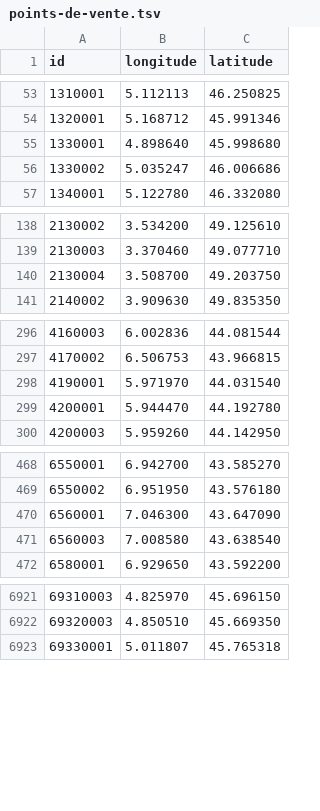
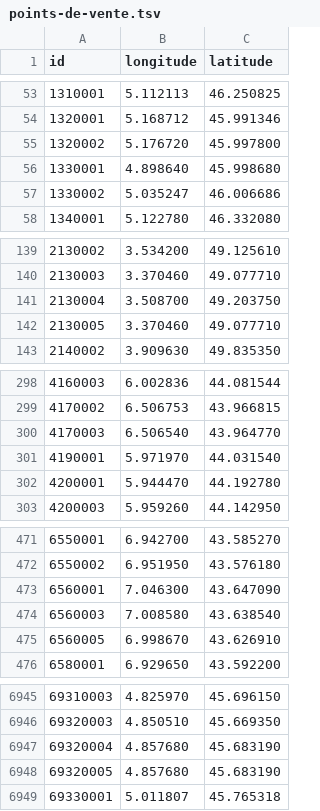
Before and after one commit to prix-carburant/prix-carburant-data, a TSV file: points-de-vente.tsv, drawn as a sheet; only a part is shown, gaps mark what is left out; the diff covers the shown part only.

```diff
--- a/points-de-vente.tsv
+++ b/points-de-vente.tsv
@@ -54,2 +54,3 @@ id	longitude	latitude
 1320001	5.168712	45.991346
+1320002	5.176720	45.997800
 1330001	4.898640	45.998680
@@ -140,2 +141,3 @@ id	longitude	latitude
 2130004	3.508700	49.203750
+2130005	3.370460	49.077710
 2140002	3.909630	49.835350
@@ -297,2 +299,3 @@ id	longitude	latitude
 4170002	6.506753	43.966815
+4170003	6.506540	43.964770
 4190001	5.971970	44.031540
@@ -471,2 +474,3 @@ id	longitude	latitude
 6560003	7.008580	43.638540
+6560005	6.998670	43.626910
 6580001	6.929650	43.592200
@@ -6922,2 +6946,4 @@ id	longitude	latitude
 69320003	4.850510	45.669350
+69320004	4.857680	45.683190
+69320005	4.857680	45.683190
 69330001	5.011807	45.765318
```
Also changed, not shown: 28 added rows and 6 edited cells elsewhere in this file, prix-nationaux.tsv, 2 other files.
